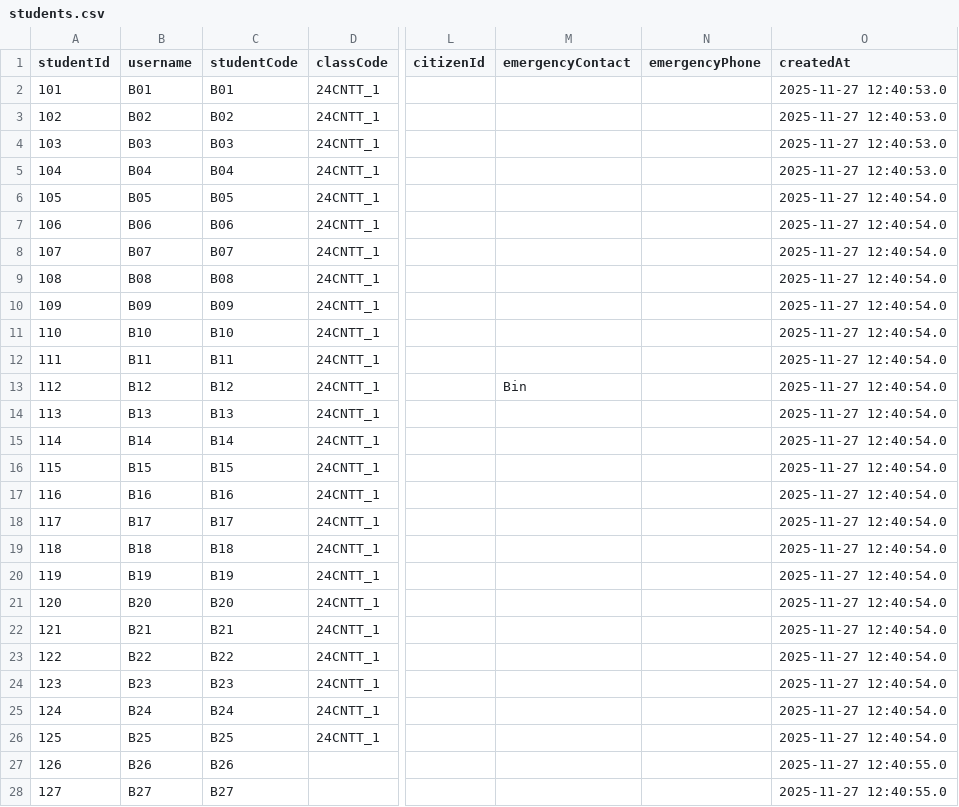
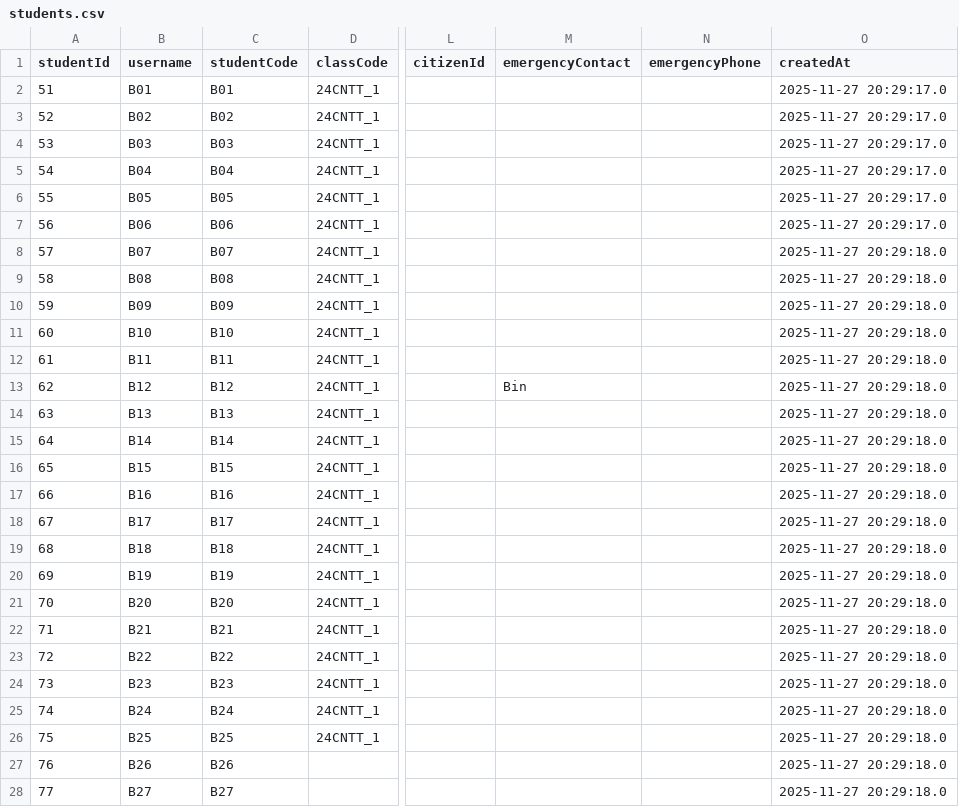
Before and after one commit to vcongggggg/PBL4, a CSV file: data/csv/students.csv, drawn as a sheet; only a part is shown, gaps mark what is left out; the diff covers the shown part only; the diff names each change by its address in the sheet, - before the commit and + after, or states it on an @@ line.

```diff
--- a/data/csv/students.csv
+++ b/data/csv/students.csv
@@ column A (studentId) renumbered between rows 2 and 51 @@
-O2:O5 (createdAt): 2025-11-27 12:40:53.0
+O2:O5 (createdAt): 2025-11-27 20:29:17.0
-O6:O7 (createdAt): 2025-11-27 12:40:54.0
+O6:O7 (createdAt): 2025-11-27 20:29:17.0
-O8:O26 (createdAt): 2025-11-27 12:40:54.0
+O8:O26 (createdAt): 2025-11-27 20:29:18.0
-O27:O28 (createdAt): 2025-11-27 12:40:55.0
+O27:O28 (createdAt): 2025-11-27 20:29:18.0
```
Also changed, not shown: 1 removed row and 24 edited cells elsewhere in this file, data/csv/course_registrations.csv, data/csv/courses.csv, 20 other files.
